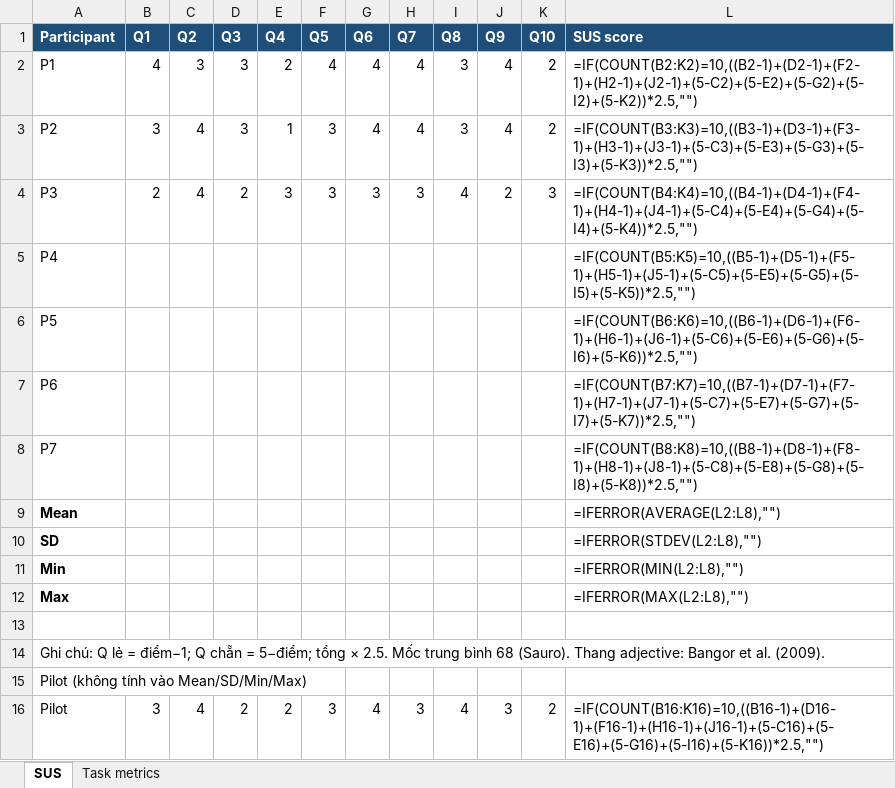
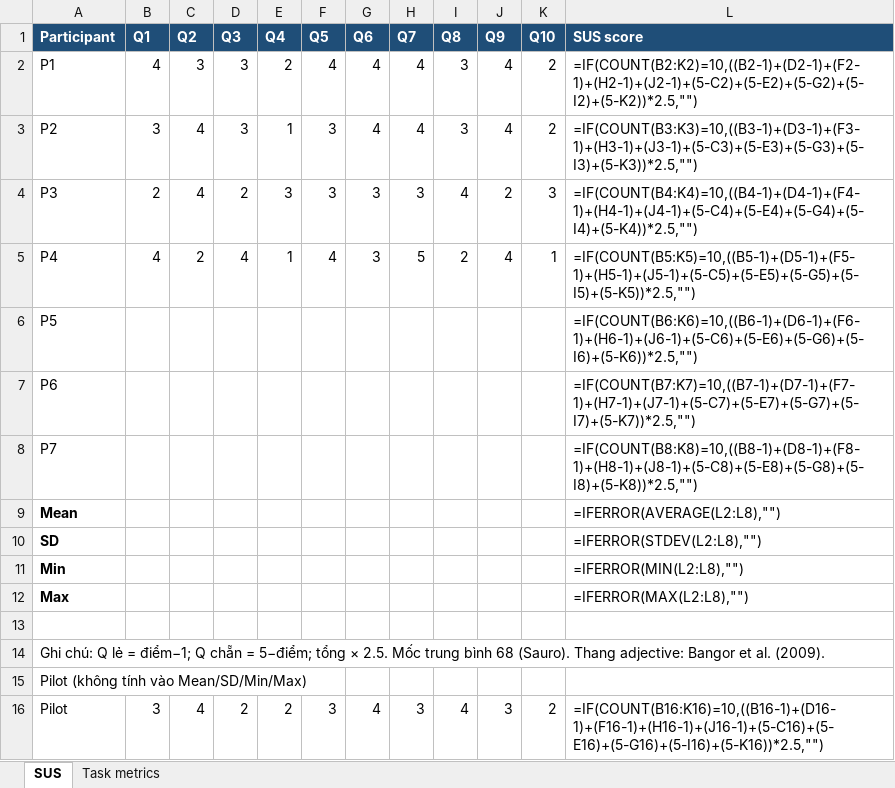
Before and after one commit to Taylor3691/eshop-sut, an Excel workbook: submission/task2-usability/sus-and-metrics.xlsx, sheet SUS, drawn as a sheet; values as stored, in another font and other column widths than the file's, no borders; formulas without a stored value are shown as written; the diff names each change by its address in the sheet, - before the commit and + after, or states it on an @@ line.

```diff
--- a/submission/task2-usability/sus-and-metrics.xlsx (sheet SUS)
+++ b/submission/task2-usability/sus-and-metrics.xlsx (sheet SUS)
-B5 (Q1): (empty)
+B5 (Q1): 4
-C5 (Q2): (empty)
+C5 (Q2): 2
-D5 (Q3): (empty)
+D5 (Q3): 4
-E5 (Q4): (empty)
+E5 (Q4): 1
-F5 (Q5): (empty)
+F5 (Q5): 4
-G5 (Q6): (empty)
+G5 (Q6): 3
-H5 (Q7): (empty)
+H5 (Q7): 5
-I5 (Q8): (empty)
+I5 (Q8): 2
-J5 (Q9): (empty)
+J5 (Q9): 4
-K5 (Q10): (empty)
+K5 (Q10): 1
```
Also changed, not shown: sheet Task metrics, 1 other file.
